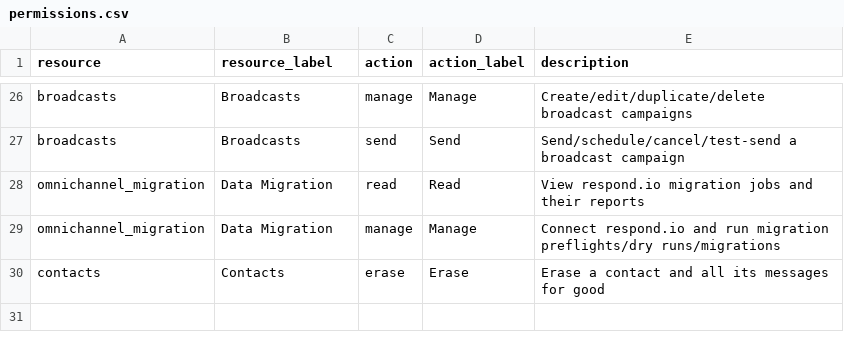
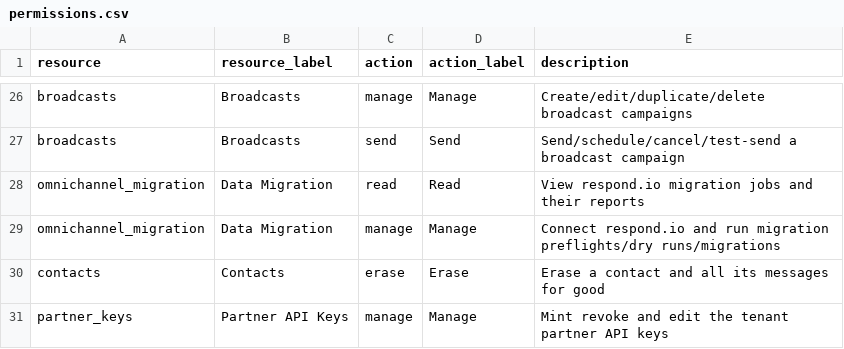
Before and after one commit to jayson-odoo/foundryx-shared-service, a CSV file: service_backend/modules/omnichannel/permissions/permissions.csv, drawn as a sheet; only a part is shown, gaps mark what is left out; the diff names each change by its address in the sheet, - before the commit and + after, or states it on an @@ line.

Commit message:
feat(omnichannel): tenant-scoped partner API key (fxp_live_) and partner router
New partner_api_keys table (migration 0027), PartnerKeyService (hash and
prefix storage, display once, constant-time resolve), get_partner_tenant
dependency (uniform 401, per-key limits, 403 service_not_enabled), dashboard
mint/list/revoke/return-origins routes behind the new partner_keys.manage
permission with a one-shot Admin grant sweep, and GET
/api/v1/omnichannel/partner/me. Workspace keys and existing routes are
unchanged. Guide section 6e and changelog.

```diff
--- a/service_backend/modules/omnichannel/permissions/permissions.csv
+++ b/service_backend/modules/omnichannel/permissions/permissions.csv
+row 31: partner_keys | Partner API Keys | manage | Manage | Mint revoke and edit the tenant partner API keys
```
Also changed, not shown: 13 other files.
